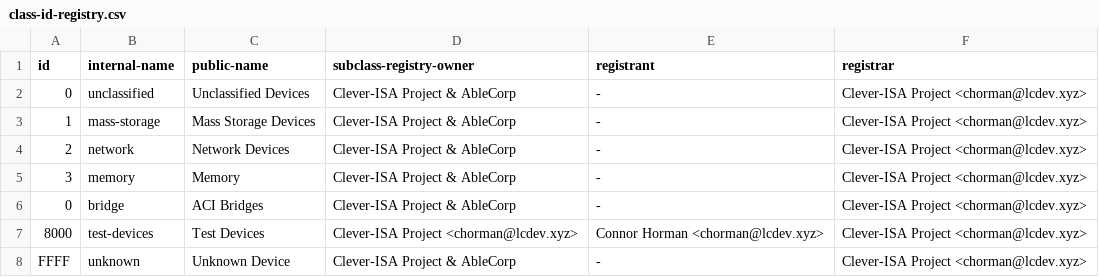
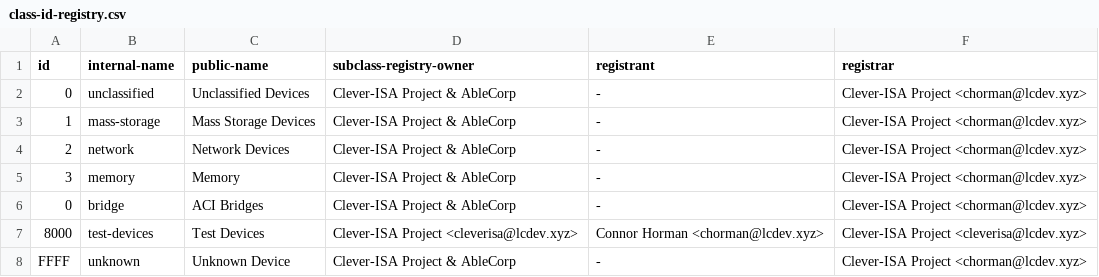
Before and after one commit to Clever-ISA/ACI-Registry, a CSV file: class-id-registry.csv, drawn as a sheet.

```diff
--- a/class-id-registry.csv
+++ b/class-id-registry.csv
@@ -6,3 +6,3 @@ id,internal-name,public-name,subclass-registry-owner,registrant,registrar
 0,bridge,ACI Bridges,Clever-ISA Project & AbleCorp, -,Clever-ISA Project <chorman@lcdev.xyz>
-8000,test-devices,Test Devices,Clever-ISA Project <chorman@lcdev.xyz>,Connor Horman <chorman@lcdev.xyz>,Clever-ISA Project <chorman@lcdev.xyz>
+8000,test-devices,Test Devices,Clever-ISA Project <cleverisa@lcdev.xyz>,Connor Horman <chorman@lcdev.xyz>,Clever-ISA Project <cleverisa@lcdev.xyz>
 FFFF,unknown,Unknown Device,Clever-ISA Project & AbleCorp, -,Clever-ISA Project <chorman@lcdev.xyz>
```
Also changed, not shown: vendor-id-registry.csv.
